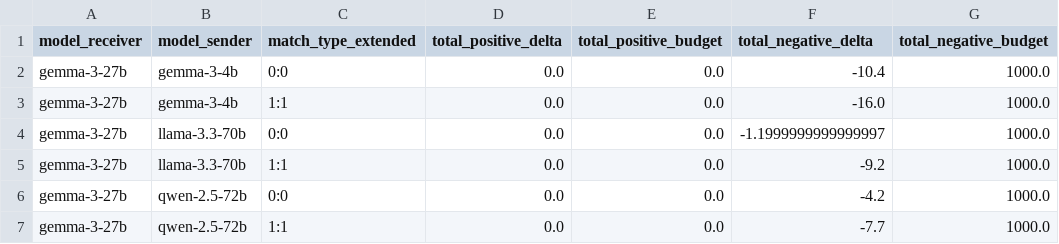
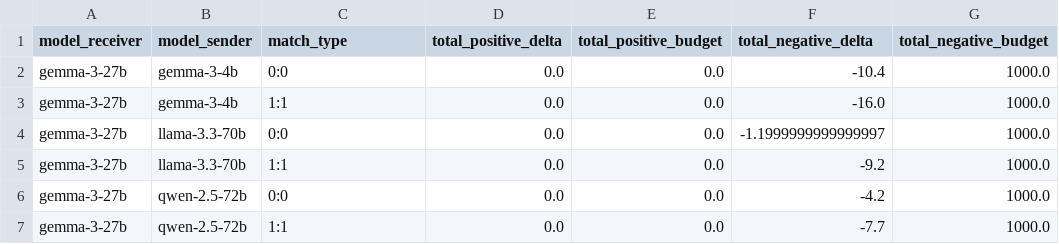
Before and after one commit to fridanl/thesis-mas, a CSV file: evaluation/commonsense/deltas_match_type_agreeing.csv, drawn as a sheet; only a part is shown; the diff names each change by its address in the sheet, - before the commit and + after, or states it on an @@ line.

```diff
--- a/evaluation/commonsense/deltas_match_type_agreeing.csv
+++ b/evaluation/commonsense/deltas_match_type_agreeing.csv
-C1: match_type_extended
+C1: match_type
```
Also changed, not shown: evaluation/commonsense/deltas_match_type_disagreeing.csv, evaluation/commonsense/deltas_model_disagreeing.csv, 3 other files.
